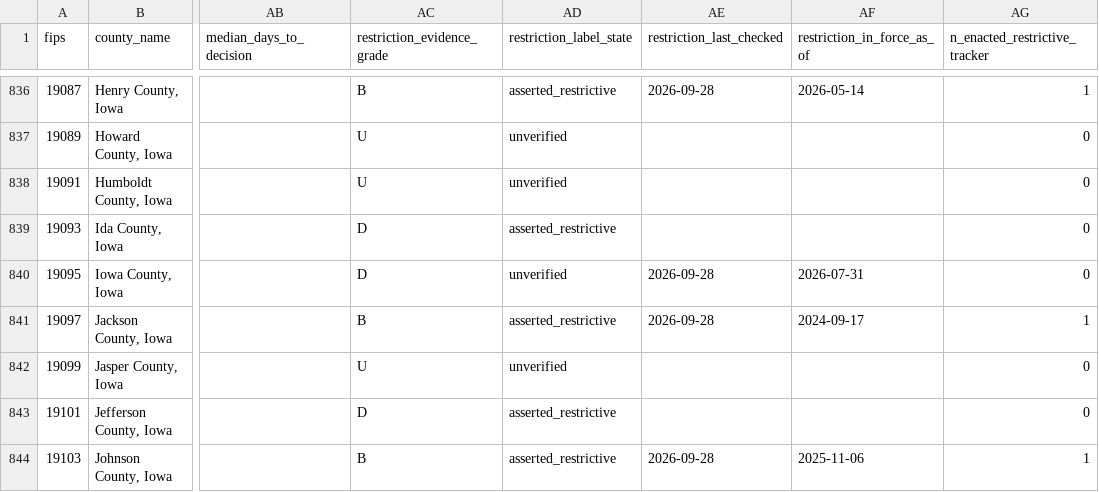
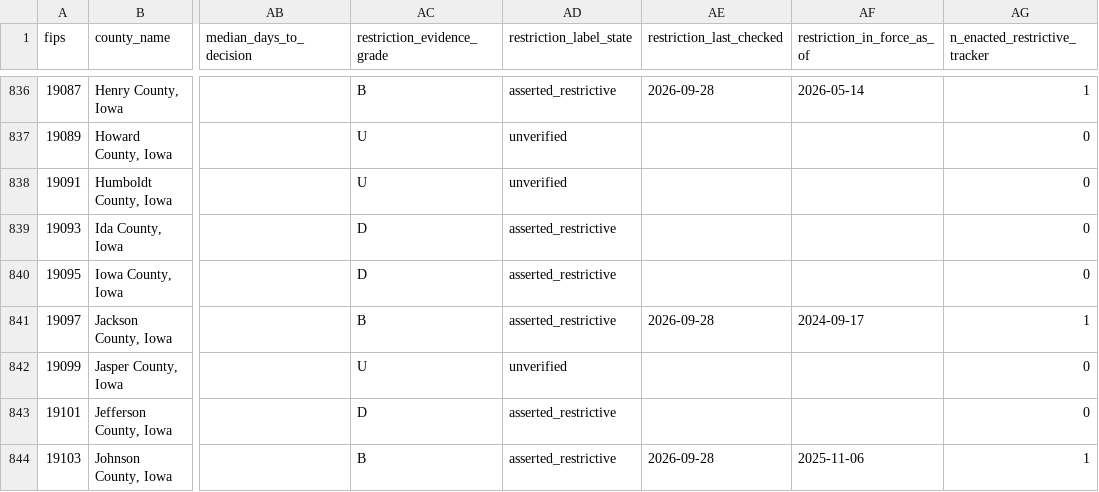
Before and after one commit to pricephillips/data-center-map, a CSV file: data/county_aggregate.csv, drawn as a sheet; only a part is shown, gaps mark what is left out; the diff names each change by its address in the sheet, - before the commit and + after, or states it on an @@ line.

```diff
--- a/data/county_aggregate.csv
+++ b/data/county_aggregate.csv
-AD840 (restriction_label_state): unverified
+AD840 (restriction_label_state): asserted_restrictive
-AE840 (restriction_last_checked): 2026-09-28
+AE840 (restriction_last_checked): (empty)
-AF840 (restriction_in_force_as_of): 2026-07-31
+AF840 (restriction_in_force_as_of): (empty)
```
Also changed, not shown: configs/local_meeting_watchlist.csv, data/restriction_probe_log.csv, 5 other files.
